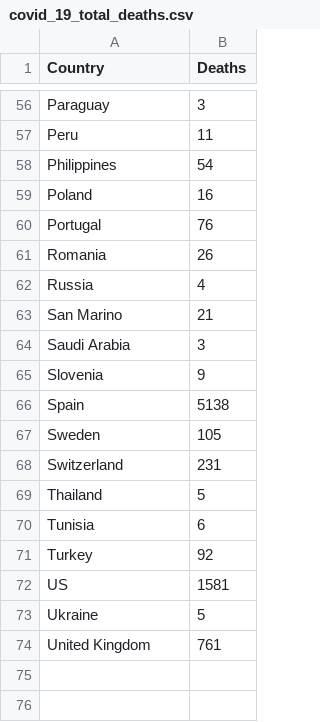
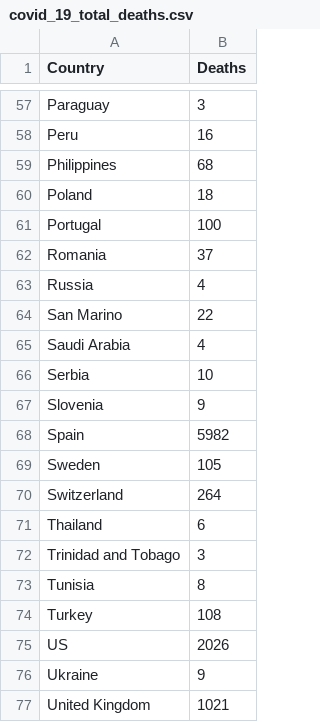
Before and after one commit to cbeluzo/cbeluzo.github.io, a CSV file: data/covid_19_total_deaths.csv, drawn as a sheet; only a part is shown, gaps mark what is left out; addresses are those after the commit; the diff covers the shown part only; the diff names each change by its address in the sheet, - before the commit and + after, or states it on an @@ line.

```diff
--- a/data/covid_19_total_deaths.csv
+++ b/data/covid_19_total_deaths.csv
-B58 (Deaths): 11
+B58 (Deaths): 16
-B59 (Deaths): 54
+B59 (Deaths): 68
-B60 (Deaths): 16
+B60 (Deaths): 18
-B61 (Deaths): 76
+B61 (Deaths): 100
-B62 (Deaths): 26
+B62 (Deaths): 37
-B64 (Deaths): 21
+B64 (Deaths): 22
-B65 (Deaths): 3
+B65 (Deaths): 4
+row 66: Serbia | 10
-B68 (Deaths): 5138
+B68 (Deaths): 5982
-B70 (Deaths): 231
+B70 (Deaths): 264
-B71 (Deaths): 5
+B71 (Deaths): 6
+row 72: Trinidad and Tobago | 3
-B73 (Deaths): 6
+B73 (Deaths): 8
-B74 (Deaths): 92
+B74 (Deaths): 108
-B75 (Deaths): 1581
+B75 (Deaths): 2026
-B76 (Deaths): 5
+B76 (Deaths): 9
-B77 (Deaths): 761
+B77 (Deaths): 1021
```
Also changed, not shown: 1 added row and 45 edited cells elsewhere in this file, 7 other files.
